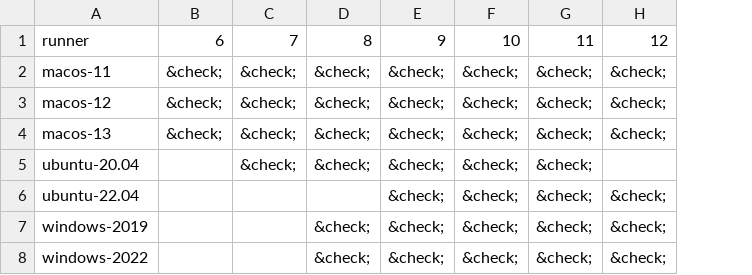
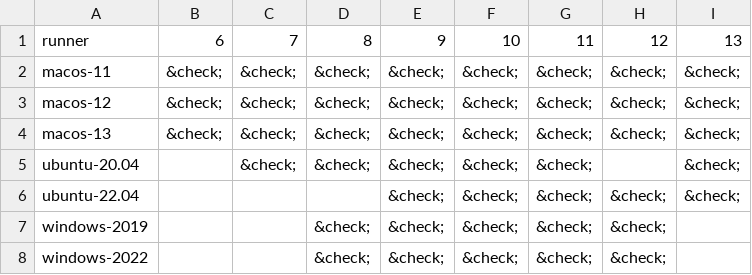
Before and after one commit to fortran-lang/setup-fortran, a CSV file: compat.csv, drawn as a sheet; the diff names each change by its address in the sheet, - before the commit and + after, or states it on an @@ line.

```diff
--- a/compat.csv
+++ b/compat.csv
+column I, rows 1-6: 13 | &check; | &check; | &check; | &check; | &check;
```
Also changed, not shown: 1 other file.
